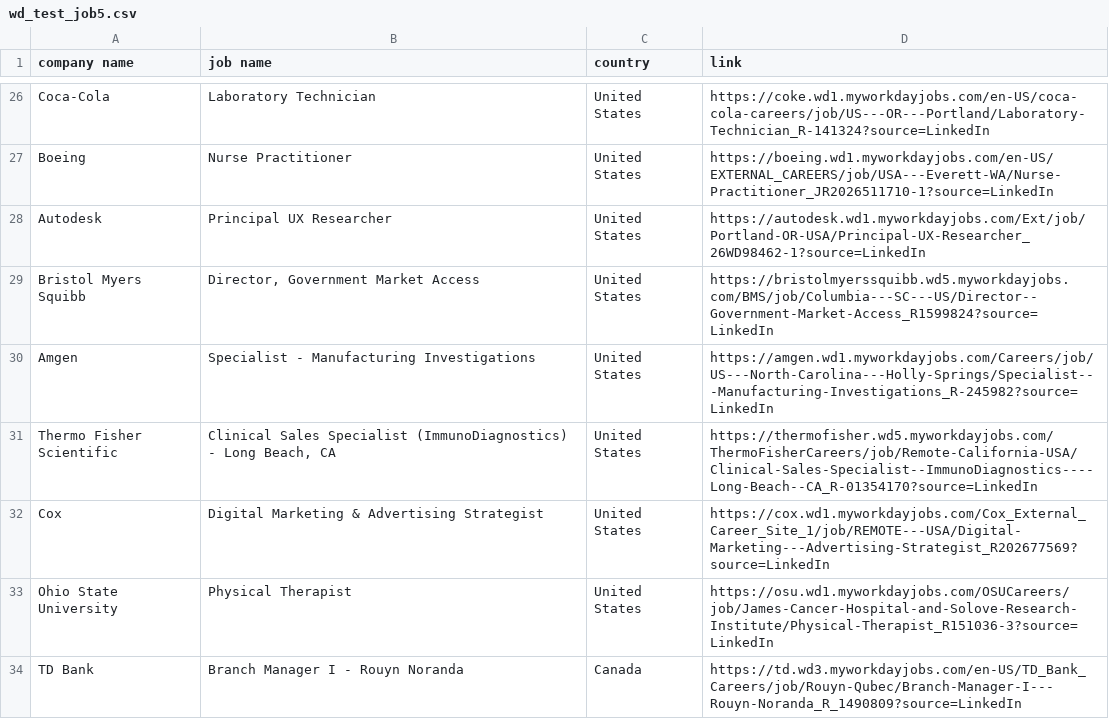
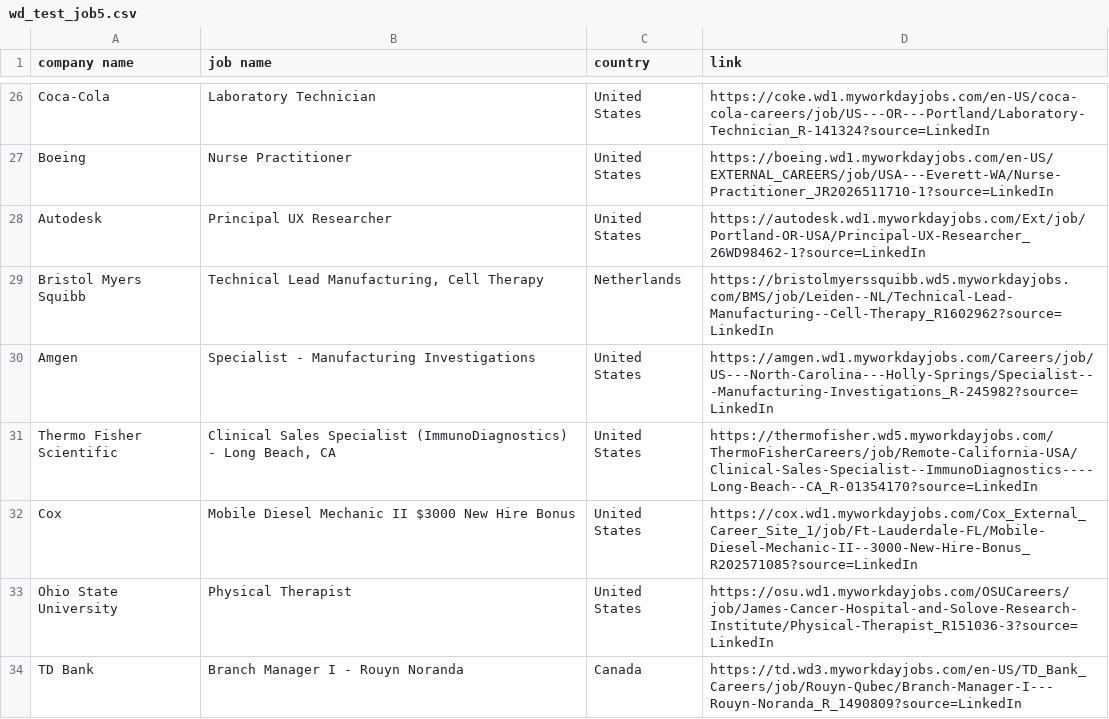
Before and after one commit to Micsushi/hunt, a CSV file: wd_test_job5.csv, drawn as a sheet; only a part is shown, gaps mark what is left out; the diff covers the shown part only.

```diff
--- a/wd_test_job5.csv
+++ b/wd_test_job5.csv
@@ -28,6 +28,6 @@ Coca-Cola,"Laboratory Technician","United States","https://coke.wd1.myworkdayjob
 Autodesk,"Principal UX Researcher","United States","https://autodesk.wd1.myworkdayjobs.com/Ext/job/Portland-OR-USA/Principal-UX-Researcher_26WD98462-1?source=LinkedIn"
-"Bristol Myers Squibb","Director, Government Market Access","United States","https://bristolmyerssquibb.wd5.myworkdayjobs.com/BMS/job/Columbia---SC---US/Director--Government-Market-Access_R1599824?source=LinkedIn"
+"Bristol Myers Squibb","Technical Lead Manufacturing, Cell Therapy","Netherlands","https://bristolmyerssquibb.wd5.myworkdayjobs.com/BMS/job/Leiden--NL/Technical-Lead-Manufacturing--Cell-Therapy_R1602962?source=LinkedIn"
 "Amgen","Specialist - Manufacturing Investigations","United States","https://amgen.wd1.myworkdayjobs.com/Careers/job/US---North-Carolina---Holly-Springs/Specialist---Manufacturing-Investigations_R-245982?source=LinkedIn"
 "Thermo Fisher Scientific","Clinical Sales Specialist (ImmunoDiagnostics) - Long Beach, CA","United States","https://thermofisher.wd5.myworkdayjobs.com/ThermoFisherCareers/job/Remote-California-USA/Clinical-Sales-Specialist--ImmunoDiagnostics----Long-Beach--CA_R-01354170?source=LinkedIn"
-Cox,"Digital Marketing & Advertising Strategist","United States","https://cox.wd1.myworkdayjobs.com/Cox_External_Career_Site_1/job/REMOTE---USA/Digital-Marketing---Advertising-Strategist_R202677569?source=LinkedIn"
+Cox,"Mobile Diesel Mechanic II $3000 New Hire Bonus","United States","https://cox.wd1.myworkdayjobs.com/Cox_External_Career_Site_1/job/Ft-Lauderdale-FL/Mobile-Diesel-Mechanic-II--3000-New-Hire-Bonus_R202571085?source=LinkedIn"
 "Ohio State University","Physical Therapist","United States","https://osu.wd1.myworkdayjobs.com/OSUCareers/job/James-Cancer-Hospital-and-Solove-Research-Institute/Physical-Therapist_R151036-3?source=LinkedIn"
```
Also changed, not shown: 7 edited cells elsewhere in this file, wd_test_job4.csv, wd_test_job6.csv, 15 other files.
